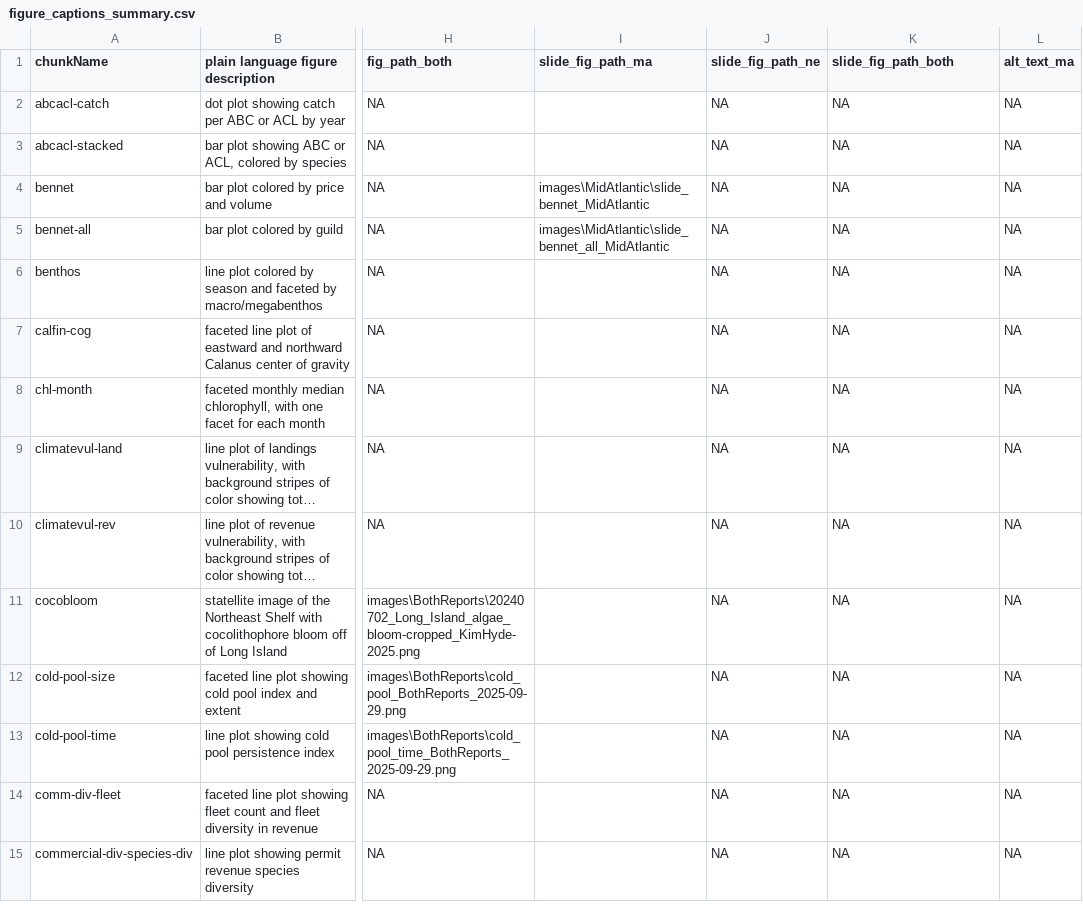
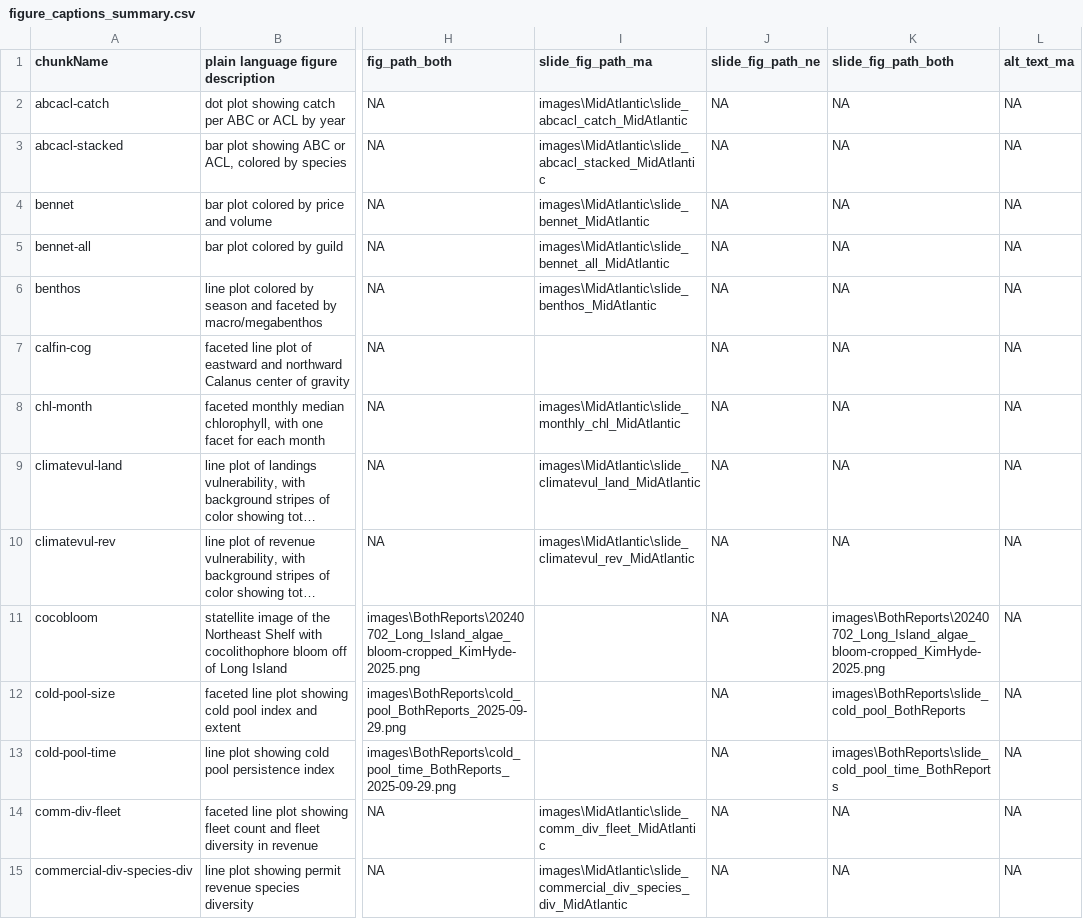
Before and after one commit to NEFSC/READ-EDAB-SOE_reports, a CSV file: utils/figure_captions_summary.csv, drawn as a sheet; only a part is shown, gaps mark what is left out; long unchanged cells end in …; the diff covers the shown part only; the diff names each change by its address in the sheet, - before the commit and + after, or states it on an @@ line.

Commit message:
add mid slide paths to csv

```diff
--- a/utils/figure_captions_summary.csv
+++ b/utils/figure_captions_summary.csv
-I2 (slide_fig_path_ma): (empty)
+I2 (slide_fig_path_ma): images\MidAtlantic\slide_abcacl_catch_MidAtlantic
-I3 (slide_fig_path_ma): (empty)
+I3 (slide_fig_path_ma): images\MidAtlantic\slide_abcacl_stacked_MidAtlantic
-I6 (slide_fig_path_ma): (empty)
+I6 (slide_fig_path_ma): images\MidAtlantic\slide_benthos_MidAtlantic
-I8 (slide_fig_path_ma): (empty)
+I8 (slide_fig_path_ma): images\MidAtlantic\slide_monthly_chl_MidAtlantic
-I9 (slide_fig_path_ma): (empty)
+I9 (slide_fig_path_ma): images\MidAtlantic\slide_climatevul_land_MidAtlantic
-I10 (slide_fig_path_ma): (empty)
+I10 (slide_fig_path_ma): images\MidAtlantic\slide_climatevul_rev_MidAtlantic
-K11 (slide_fig_path_both): NA
+K11 (slide_fig_path_both): images\BothReports\20240702_Long_Island_algae_bloom-cropped_KimHyde-2025.png
-K12 (slide_fig_path_both): NA
+K12 (slide_fig_path_both): images\BothReports\slide_cold_pool_BothReports
-K13 (slide_fig_path_both): NA
+K13 (slide_fig_path_both): images\BothReports\slide_cold_pool_time_BothReports
-I14 (slide_fig_path_ma): (empty)
+I14 (slide_fig_path_ma): images\MidAtlantic\slide_comm_div_fleet_MidAtlantic
-I15 (slide_fig_path_ma): (empty)
+I15 (slide_fig_path_ma): images\MidAtlantic\slide_commercial_div_species_div_MidAtlantic
```
Also changed, not shown: 45 edited cells elsewhere in this file.
